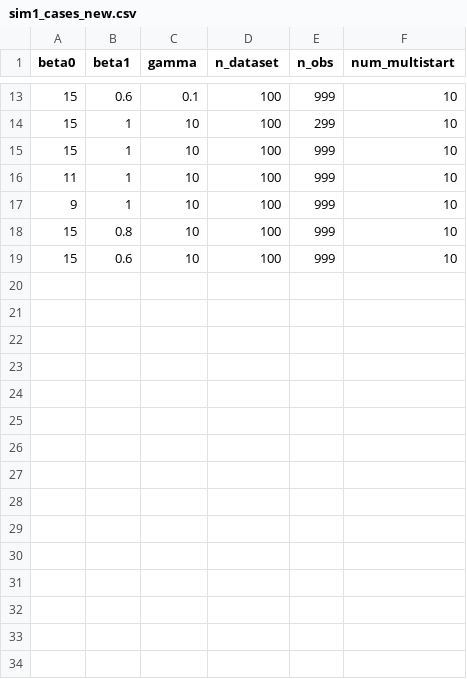
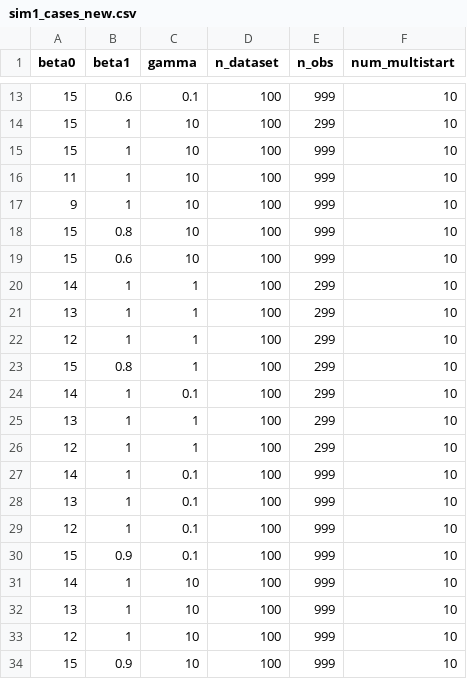
Before and after one commit to jinhao-luo/stat440-project, a CSV file: code/sim1_cases_new.csv, drawn as a sheet; only a part is shown, gaps mark what is left out.

Commit message:
Added new simulation cases

```diff
--- a/code/sim1_cases_new.csv
+++ b/code/sim1_cases_new.csv
@@ -19 +19,16 @@
 15,0.6,10,100,999,10
+14,1,1,100,299,10
+13,1,1,100,299,10
+12,1,1,100,299,10
+15,0.8,1,100,299,10
+14,1,0.1,100,299,10
+13,1,1,100,299,10
+12,1,1,100,299,10
+14,1,0.1,100,999,10
+13,1,0.1,100,999,10
+12,1,0.1,100,999,10
+15,0.9,0.1,100,999,10
+14,1,10,100,999,10
+13,1,10,100,999,10
+12,1,10,100,999,10
+15,0.9,10,100,999,10
```
Also changed, not shown: 1 other file.
